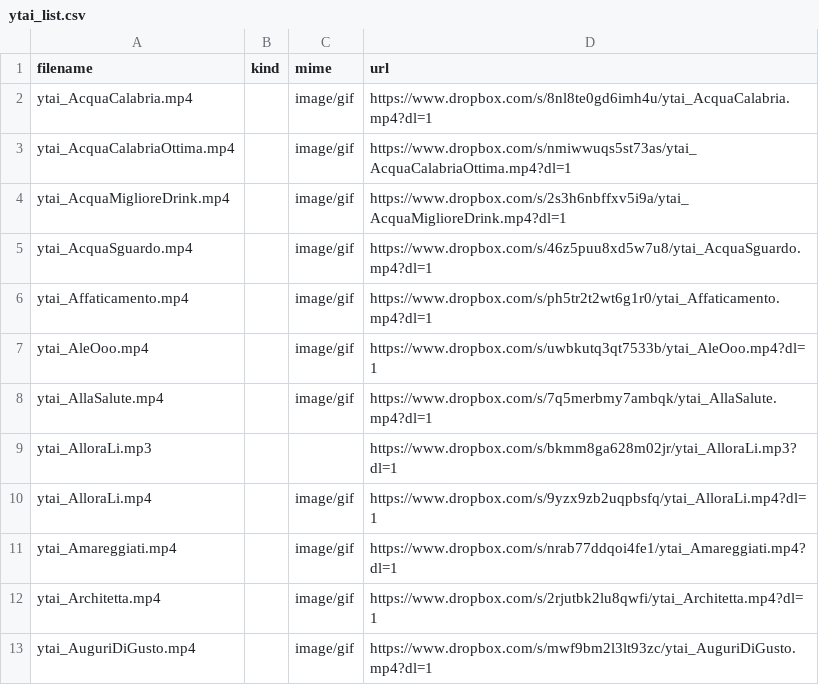
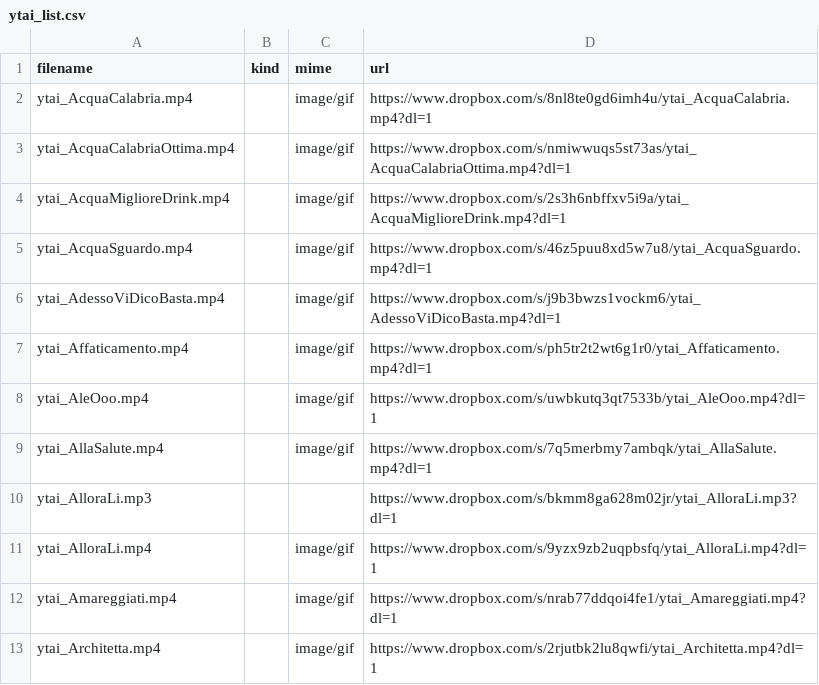
Before and after one commit to benkio/sBots, a CSV file: youtuboAncheIoBot/ytai_list.csv, drawn as a sheet; only a part is shown; the shorter side is filled out with more unchanged rows; the diff names each change by its address in the sheet, - before the commit and + after, or states it on an @@ line.

Commit message:
Add `AdessoViDicoBasta`

```diff
--- a/youtuboAncheIoBot/ytai_list.csv
+++ b/youtuboAncheIoBot/ytai_list.csv
+row 6: ytai_AdessoViDicoBasta.mp4 |  | image/gif | https://www.dropbox.com/s/j9b3bwzs1vockm6/ytai_AdessoViDicoBasta.mp4?dl=1
```
Also changed, not shown: 2 other files.
